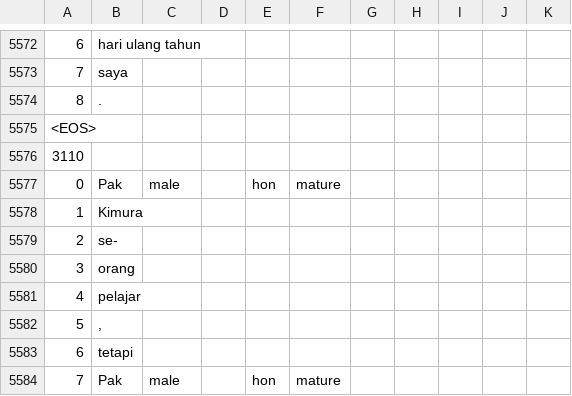
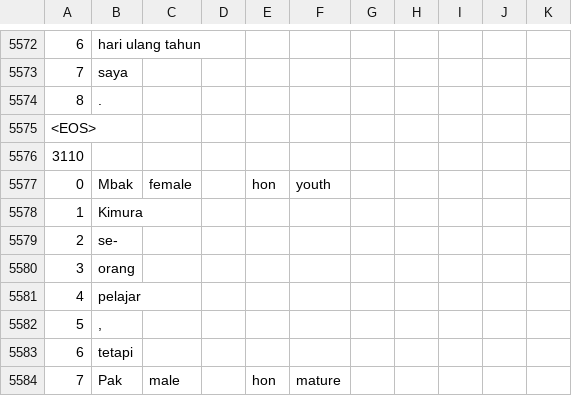
Before and after one commit to matbahasa/TALPCo, a CSV file: ind/data_ind-IPLex.csv, drawn as a sheet; only a part is shown, gaps mark what is left out.

Commit message:
Pak > Mbak (3110)

```diff
--- a/ind/data_ind-IPLex.csv
+++ b/ind/data_ind-IPLex.csv
@@ -5581,3 +5581,3 @@
 3110,,,,,,,,,,
-0,Pak,male,,hon,mature,,,,,
+0,Mbak,female,,hon,youth,,,,,
 1,Kimura,,,,,,,,,
```
Also changed, not shown: 2 other files.
